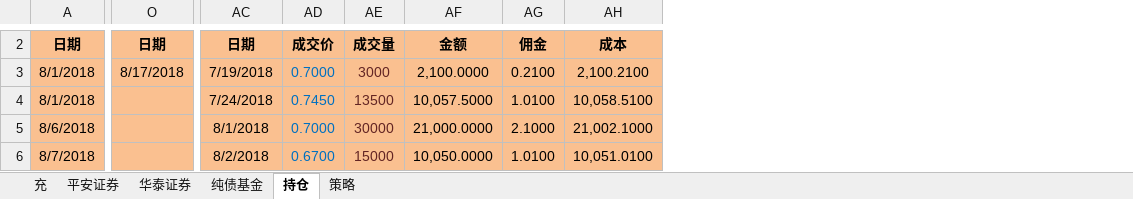
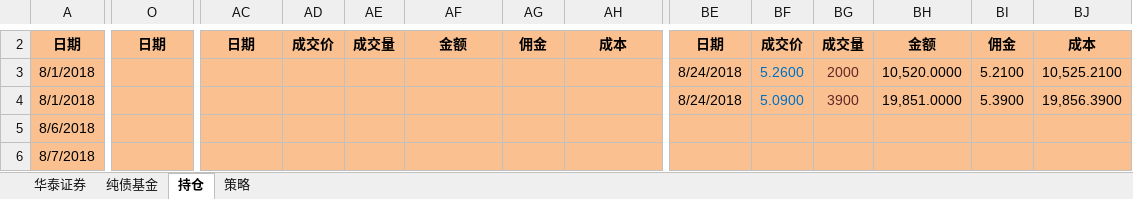
Before and after one commit to qqlilichong/stockspy, an Excel workbook: stock.xlsx, sheet 持仓, drawn as a sheet; only a part is shown, gaps mark what is left out; values as stored, in another font and other column widths than the file's, no borders; the diff covers the shown part only; the diff names each change by its address in the sheet, - before the commit and + after, or states it on an @@ line.

```diff
--- a/stock.xlsx (sheet 持仓)
+++ b/stock.xlsx (sheet 持仓)
-sheet tab: 充
-sheet tab: 平安证券
+column BE, rows 2-4: 日期 | 8/24/2018 | 8/24/2018
+column BF, rows 2-4: 成交价 | 5.2600 | 5.0900
+column BG, rows 2-4: 成交量 | 2000 | 3900
+column BH, rows 2-4: 金额 | 10,520.0000 | 19,851.0000
+column BI, rows 2-4: 佣金 | 5.2100 | 5.3900
+column BJ, rows 2-4: 成本 | 10,525.2100 | 19,856.3900
-O3: 8/17/2018
+O3: (empty)
-AC3: 7/19/2018
+AC3: (empty)
-AD3: 0.7000
+AD3: (empty)
-AE3: 3000
+AE3: (empty)
-AF3: 2,100.0000
+AF3: (empty)
-AG3: 0.2100
+AG3: (empty)
-AH3: 2,100.2100
+AH3: (empty)
-AC4: 7/24/2018
+AC4: (empty)
-AD4: 0.7450
+AD4: (empty)
-AE4: 13500
+AE4: (empty)
-AF4: 10,057.5000
+AF4: (empty)
-AG4: 1.0100
+AG4: (empty)
-AH4: 10,058.5100
+AH4: (empty)
-AC5: 8/1/2018
+AC5: (empty)
-AD5: 0.7000
+AD5: (empty)
-AE5: 30000
+AE5: (empty)
-AF5: 21,000.0000
+AF5: (empty)
-AG5: 2.1000
+AG5: (empty)
-AH5: 21,002.1000
+AH5: (empty)
-AC6: 8/2/2018
+AC6: (empty)
-AD6: 0.6700
+AD6: (empty)
-AE6: 15000
+AE6: (empty)
-AF6: 10,050.0000
+AF6: (empty)
-AG6: 1.0100
+AG6: (empty)
-AH6: 10,051.0100
+AH6: (empty)
```
Also changed, not shown: 1 added column and 38 edited cells elsewhere in this sheet, sheet 华泰证券, sheet 策略.
